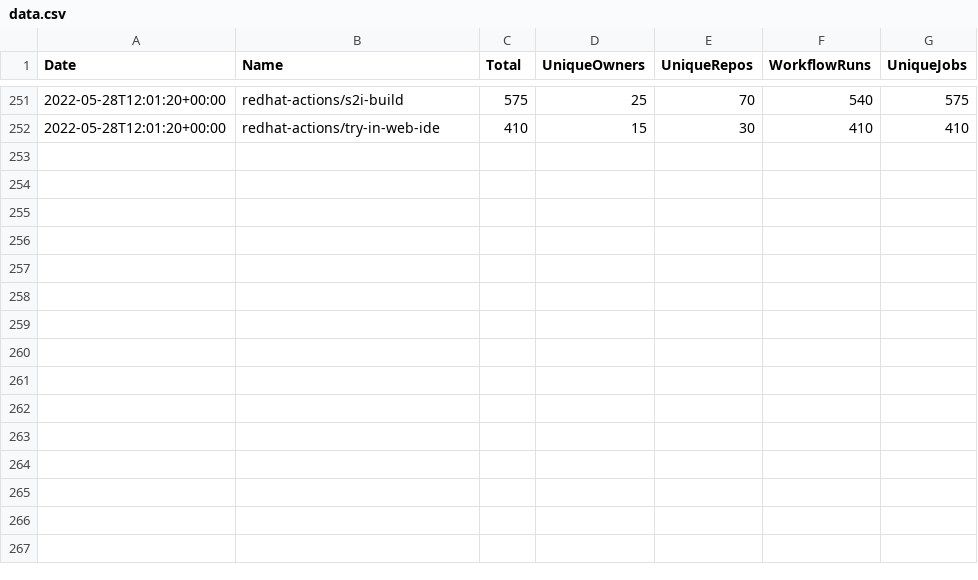
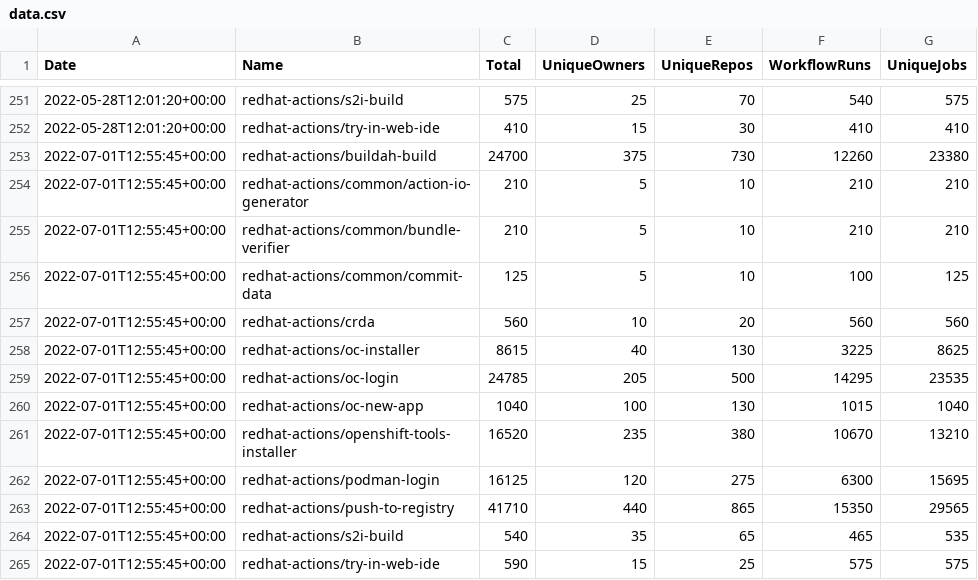
Before and after one commit to redhat-actions/metrics, a CSV file: data.csv, drawn as a sheet; only a part is shown, gaps mark what is left out.

Commit message:
july 1 update

```diff
--- a/data.csv
+++ b/data.csv
@@ -252 +252,14 @@ Date,Name,Total,UniqueOwners,UniqueRepos,WorkflowRuns,UniqueJobs
 "2022-05-28T12:01:20+00:00","redhat-actions/try-in-web-ide",410,15,30,410,410
+"2022-07-01T12:55:45+00:00","redhat-actions/buildah-build",24700,375,730,12260,23380
+"2022-07-01T12:55:45+00:00","redhat-actions/common/action-io-generator",210,5,10,210,210
+"2022-07-01T12:55:45+00:00","redhat-actions/common/bundle-verifier",210,5,10,210,210
+"2022-07-01T12:55:45+00:00","redhat-actions/common/commit-data",125,5,10,100,125
+"2022-07-01T12:55:45+00:00","redhat-actions/crda",560,10,20,560,560
+"2022-07-01T12:55:45+00:00","redhat-actions/oc-installer",8615,40,130,3225,8625
+"2022-07-01T12:55:45+00:00","redhat-actions/oc-login",24785,205,500,14295,23535
+"2022-07-01T12:55:45+00:00","redhat-actions/oc-new-app",1040,100,130,1015,1040
+"2022-07-01T12:55:45+00:00","redhat-actions/openshift-tools-installer",16520,235,380,10670,13210
+"2022-07-01T12:55:45+00:00","redhat-actions/podman-login",16125,120,275,6300,15695
+"2022-07-01T12:55:45+00:00","redhat-actions/push-to-registry",41710,440,865,15350,29565
+"2022-07-01T12:55:45+00:00","redhat-actions/s2i-build",540,35,65,465,535
+"2022-07-01T12:55:45+00:00","redhat-actions/try-in-web-ide",590,15,25,575,575
```
